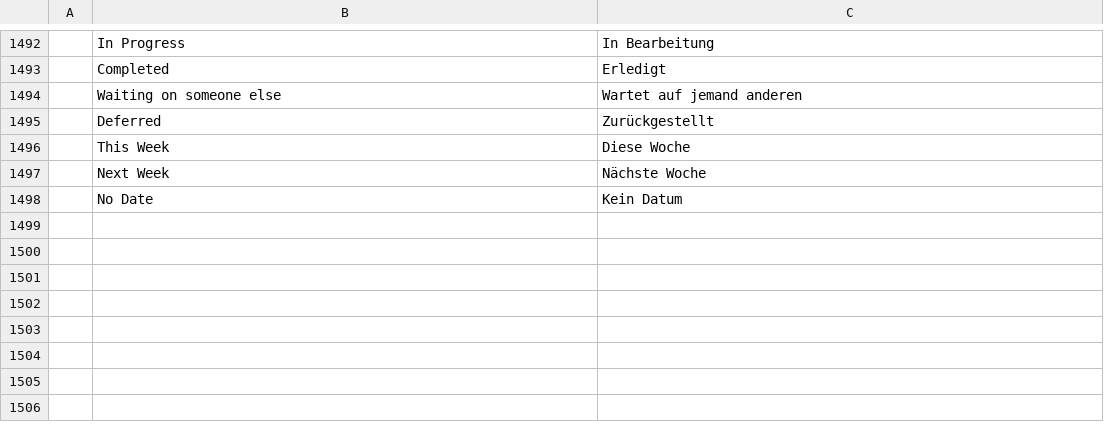
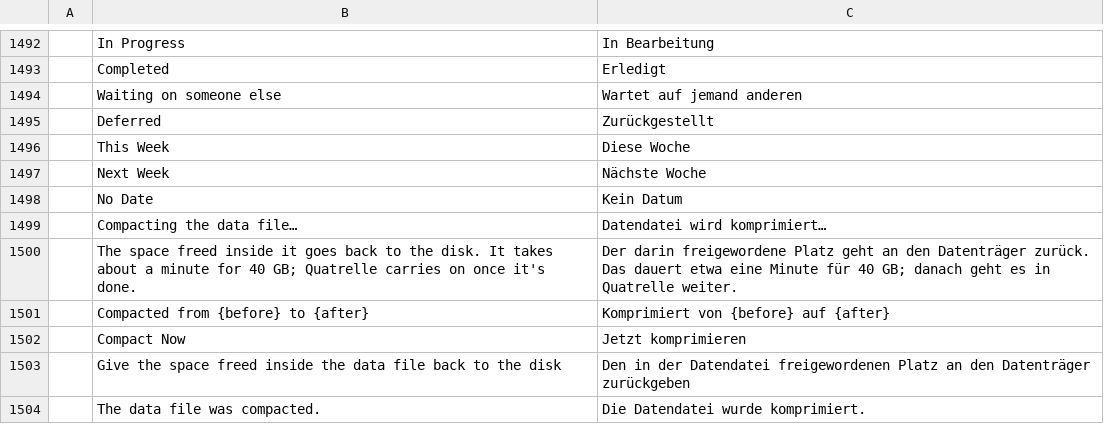
Before and after one commit to dgaudin/quatrelle, a TSV file: crates/ui-egui/src/i18n/de.tsv, drawn as a sheet; only a part is shown, gaps mark what is left out; the diff names each change by its address in the sheet, - before the commit and + after, or states it on an @@ line.

```diff
--- a/crates/ui-egui/src/i18n/de.tsv
+++ b/crates/ui-egui/src/i18n/de.tsv
+row 1499:  | Compacting the data file… | Datendatei wird komprimiert…
+row 1500:  | The space freed inside it goes back to the disk. It takes about a minute for 40 GB; Quatrelle carries on once it's done. | Der darin freigewordene Platz geht an den Datenträger zurück. Das dauert etwa eine Minute für 40 GB; danach geht es in Quatrelle weiter.
+row 1501:  | Compacted from {before} to {after} | Komprimiert von {before} auf {after}
+row 1502:  | Compact Now | Jetzt komprimieren
+row 1503:  | Give the space freed inside the data file back to the disk | Den in der Datendatei freigewordenen Platz an den Datenträger zurückgeben
+row 1504:  | The data file was compacted. | Die Datendatei wurde komprimiert.
```
Also changed, not shown: crates/ui-egui/src/i18n/ar.tsv, crates/ui-egui/src/i18n/fr.tsv, 27 other files.
